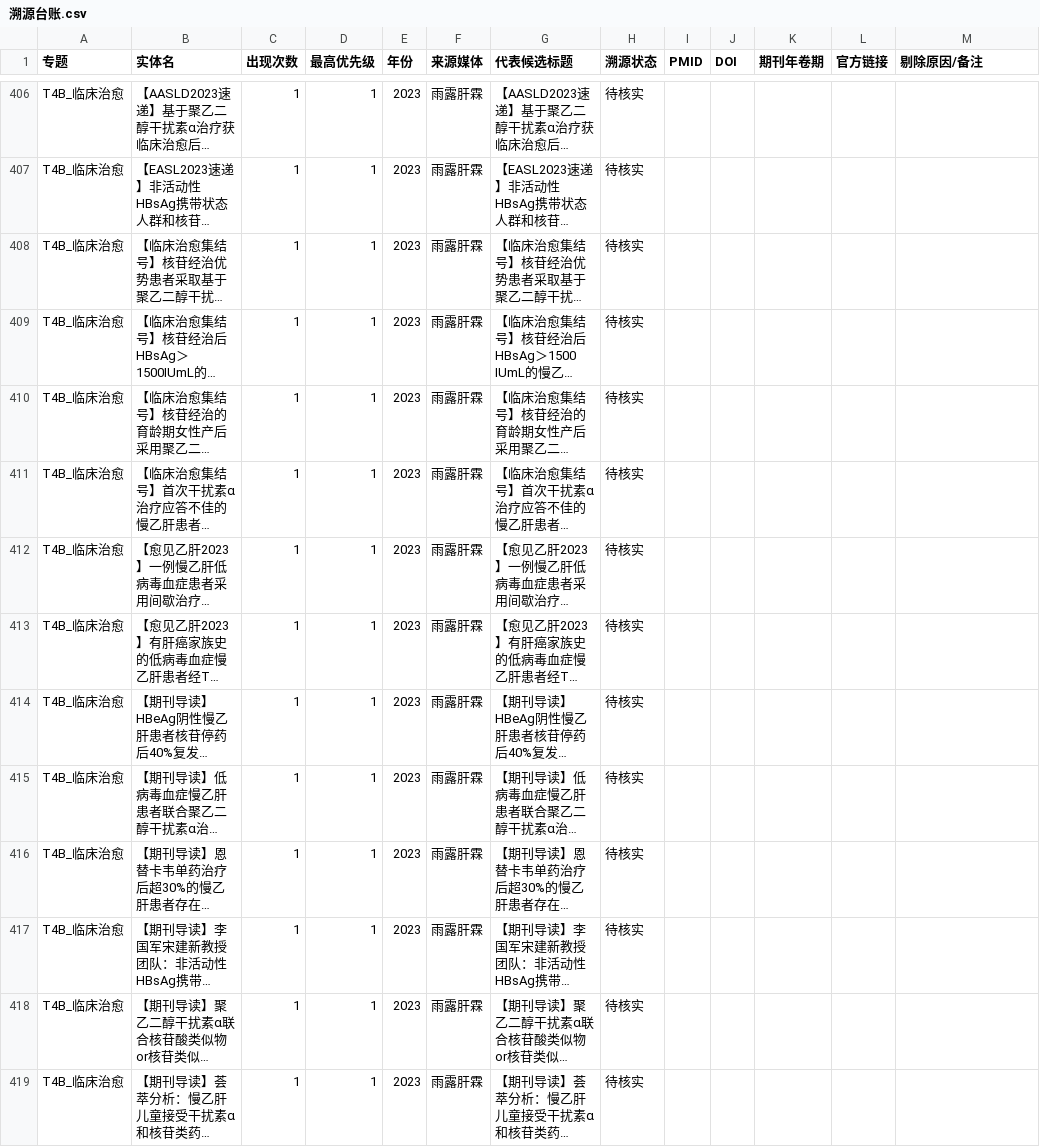
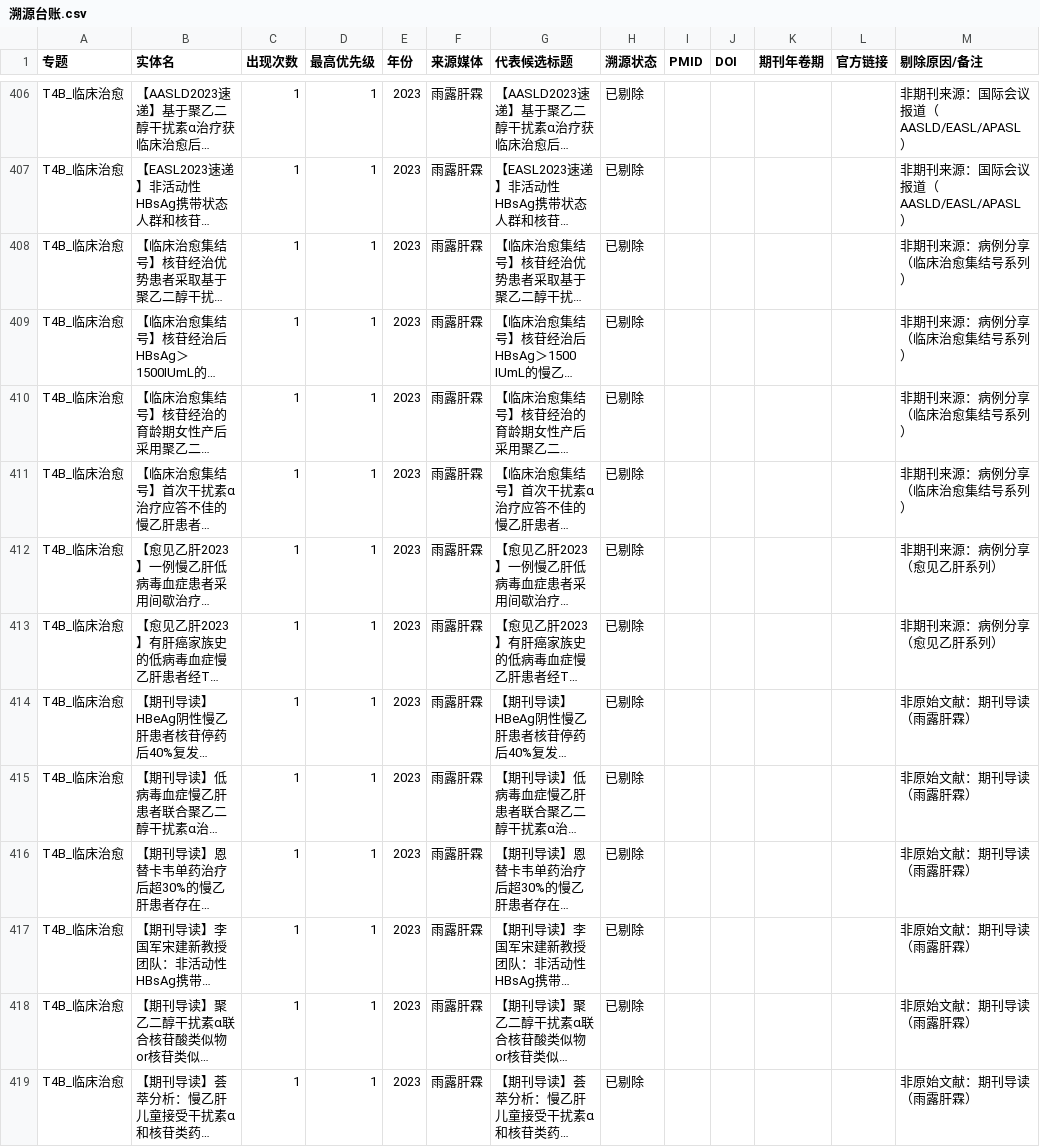
Before and after one commit to fdd77931-arch/hbv-hcc-plan, a CSV file: 05_报告/S2_溯源核实/台账/溯源台账.csv, drawn as a sheet; only a part is shown, gaps mark what is left out; long unchanged cells end in …; the diff covers the shown part only; the diff names each change by its address in the sheet, - before the commit and + after, or states it on an @@ line.

```diff
--- a/05_报告/S2_溯源核实/台账/溯源台账.csv
+++ b/05_报告/S2_溯源核实/台账/溯源台账.csv
-H406:H419 (溯源状态): 待核实
+H406:H419 (溯源状态): 已剔除
-M406:M407 (剔除原因/备注): (empty)
+M406:M407 (剔除原因/备注): 非期刊来源：国际会议报道（AASLD/EASL/APASL）
-M408:M411 (剔除原因/备注): (empty)
+M408:M411 (剔除原因/备注): 非期刊来源：病例分享（临床治愈集结号系列）
-M412:M413 (剔除原因/备注): (empty)
+M412:M413 (剔除原因/备注): 非期刊来源：病例分享（愈见乙肝系列）
-M414:M419 (剔除原因/备注): (empty)
+M414:M419 (剔除原因/备注): 非原始文献：期刊导读（雨露肝霖）
```
Also changed, not shown: 160 edited cells elsewhere in this file, 1 other file.
